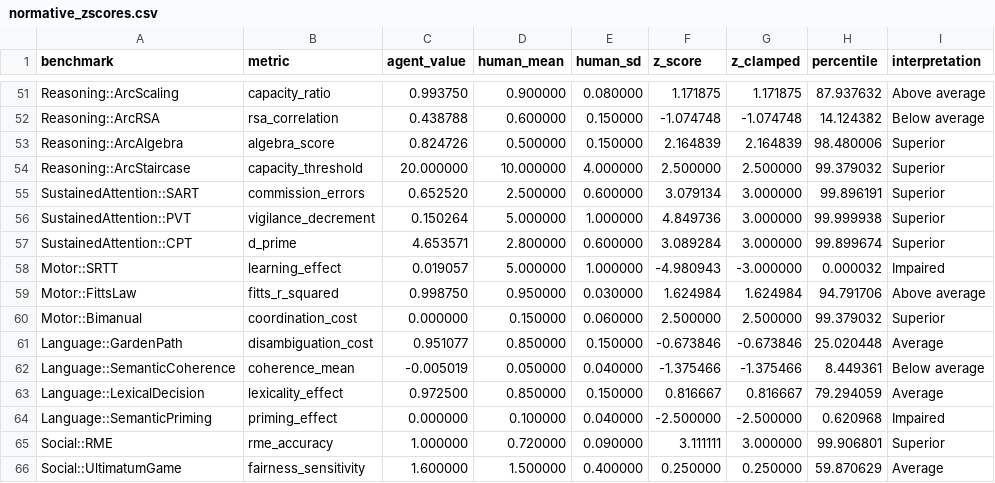
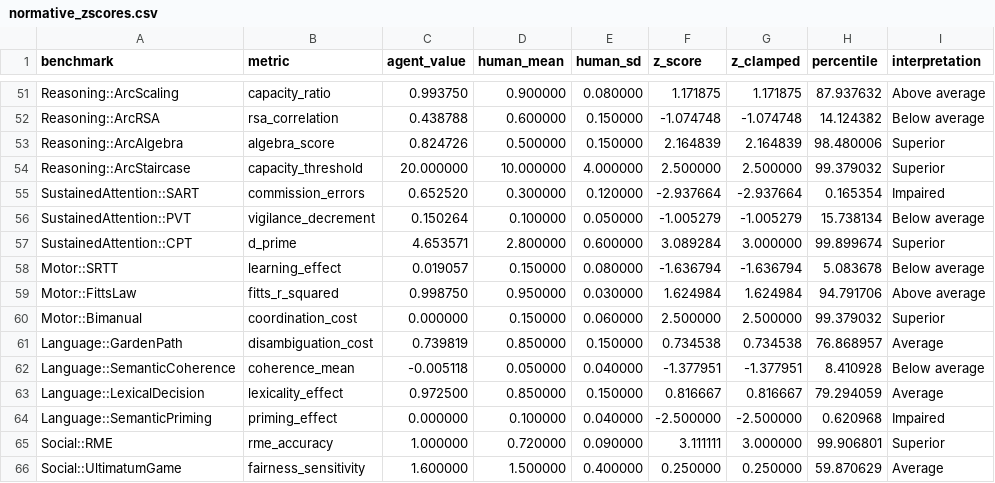
Before and after one commit to Luminous-Dynamics/symthaea, a CSV file: symthaea/papers/data/psych_bench/normative_zscores.csv, drawn as a sheet; only a part is shown, gaps mark what is left out; the diff covers the shown part only.

```diff
--- a/symthaea/papers/data/psych_bench/normative_zscores.csv
+++ b/symthaea/papers/data/psych_bench/normative_zscores.csv
@@ -54,10 +54,10 @@ Reasoning::ArcAlgebra,algebra_score,0.824726,0.500000,0.150000,2.164839,2.164839
 Reasoning::ArcStaircase,capacity_threshold,20.000000,10.000000,4.000000,2.500000,2.500000,99.379032,Superior
-SustainedAttention::SART,commission_errors,0.652520,2.500000,0.600000,3.079134,3.000000,99.896191,Superior
-SustainedAttention::PVT,vigilance_decrement,0.150264,5.000000,1.000000,4.849736,3.000000,99.999938,Superior
+SustainedAttention::SART,commission_errors,0.652520,0.300000,0.120000,-2.937664,-2.937664,0.165354,Impaired
+SustainedAttention::PVT,vigilance_decrement,0.150264,0.100000,0.050000,-1.005279,-1.005279,15.738134,Below average
 SustainedAttention::CPT,d_prime,4.653571,2.800000,0.600000,3.089284,3.000000,99.899674,Superior
-Motor::SRTT,learning_effect,0.019057,5.000000,1.000000,-4.980943,-3.000000,0.000032,Impaired
+Motor::SRTT,learning_effect,0.019057,0.150000,0.080000,-1.636794,-1.636794,5.083678,Below average
 Motor::FittsLaw,fitts_r_squared,0.998750,0.950000,0.030000,1.624984,1.624984,94.791706,Above average
 Motor::Bimanual,coordination_cost,0.000000,0.150000,0.060000,2.500000,2.500000,99.379032,Superior
-Language::GardenPath,disambiguation_cost,0.951077,0.850000,0.150000,-0.673846,-0.673846,25.020448,Average
-Language::SemanticCoherence,coherence_mean,-0.005019,0.050000,0.040000,-1.375466,-1.375466,8.449361,Below average
+Language::GardenPath,disambiguation_cost,0.739819,0.850000,0.150000,0.734538,0.734538,76.868957,Average
+Language::SemanticCoherence,coherence_mean,-0.005118,0.050000,0.040000,-1.377951,-1.377951,8.410928,Below average
 Language::LexicalDecision,lexicality_effect,0.972500,0.850000,0.150000,0.816667,0.816667,79.294059,Average
```
Also changed, not shown: 12 edited cells elsewhere in this file, symthaea/papers/data/psych_bench/cognitive_profile.csv, 8 other files.
